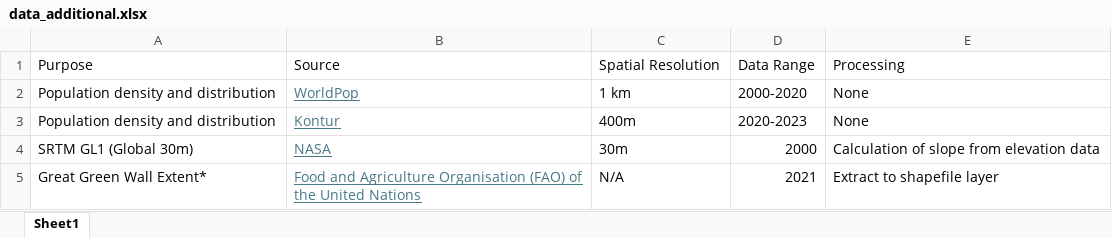
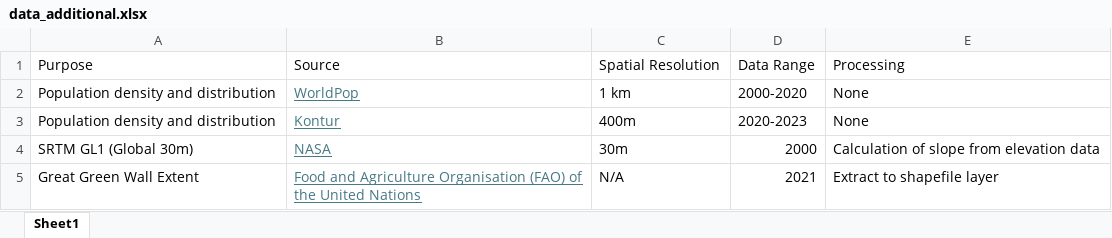
Before and after one commit to hanukikanker/desert-roses, an Excel workbook: Images/data_additional.xlsx, sheet Sheet1, drawn as a sheet; values as stored, in another font and other column widths than the file's, no borders; the diff names each change by its address in the sheet, - before the commit and + after, or states it on an @@ line.

Commit message:
fixed excel

```diff
--- a/Images/data_additional.xlsx (sheet Sheet1)
+++ b/Images/data_additional.xlsx (sheet Sheet1)
-A5: Great Green Wall Extent*
+A5: Great Green Wall Extent
```
Also changed, not shown: 2 other files.
